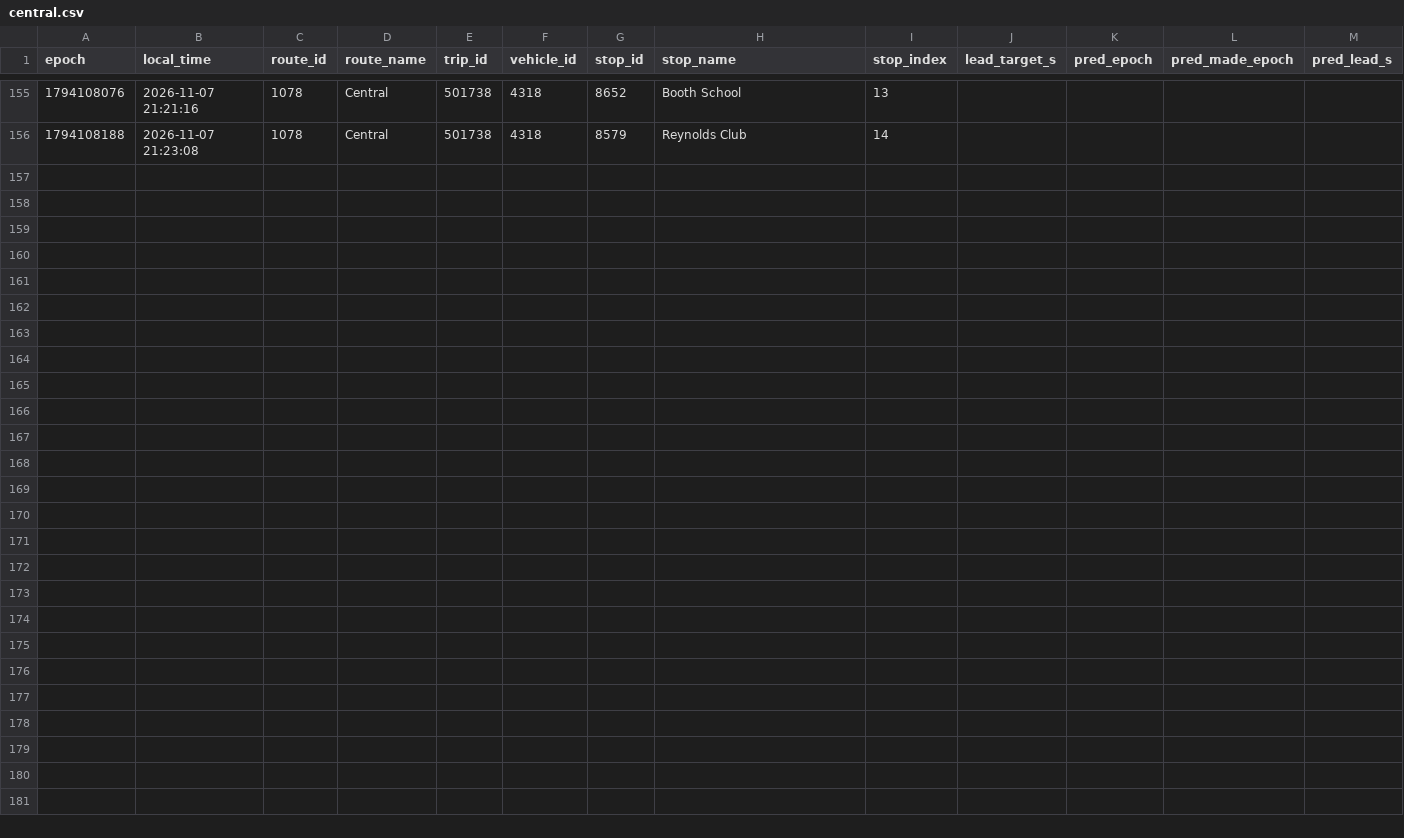
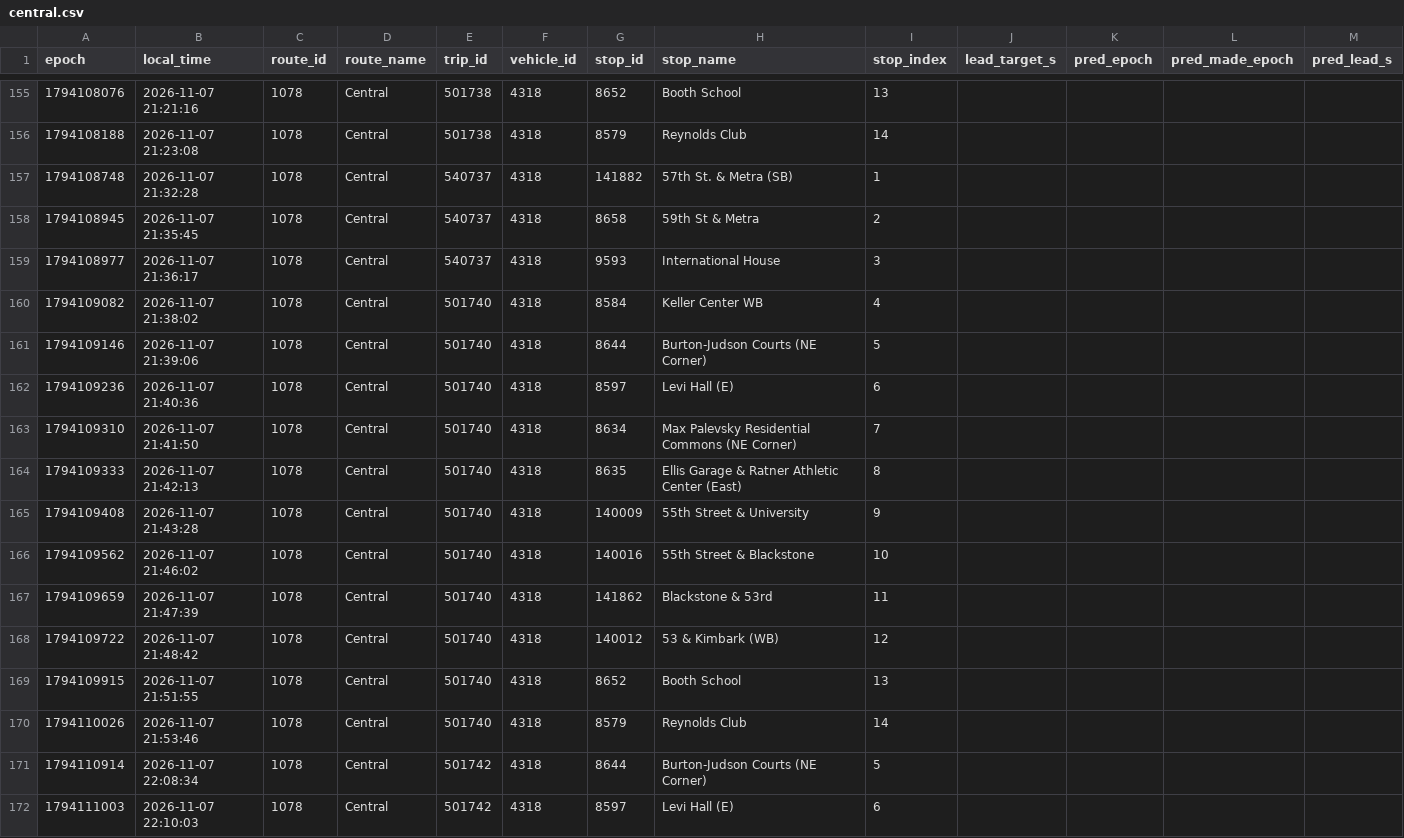
Before and after one commit to blobberus/straight-bussing-data, a CSV file: data/arrivals/2026-11-07/central.csv, drawn as a sheet; only a part is shown, gaps mark what is left out; rows hold the shown columns only; the diff names each change by its address in the sheet, - before the commit and + after, or states it on an @@ line.

```diff
--- a/data/arrivals/2026-11-07/central.csv
+++ b/data/arrivals/2026-11-07/central.csv
+row 157: 1794108748 | 2026-11-07 21:32:28 | 1078 | Central | 540737 | 4318 | 141882 | 57th St. & Metra (SB) | 1
+row 158: 1794108945 | 2026-11-07 21:35:45 | 1078 | Central | 540737 | 4318 | 8658 | 59th St & Metra | 2
+row 159: 1794108977 | 2026-11-07 21:36:17 | 1078 | Central | 540737 | 4318 | 9593 | International House | 3
+row 160: 1794109082 | 2026-11-07 21:38:02 | 1078 | Central | 501740 | 4318 | 8584 | Keller Center WB | 4
+row 161: 1794109146 | 2026-11-07 21:39:06 | 1078 | Central | 501740 | 4318 | 8644 | Burton-Judson Courts (NE Corner) | 5
+row 162: 1794109236 | 2026-11-07 21:40:36 | 1078 | Central | 501740 | 4318 | 8597 | Levi Hall (E) | 6
+row 163: 1794109310 | 2026-11-07 21:41:50 | 1078 | Central | 501740 | 4318 | 8634 | Max Palevsky Residential Commons (NE Corner) | 7
+row 164: 1794109333 | 2026-11-07 21:42:13 | 1078 | Central | 501740 | 4318 | 8635 | Ellis Garage & Ratner Athletic Center (East) | 8
+row 165: 1794109408 | 2026-11-07 21:43:28 | 1078 | Central | 501740 | 4318 | 140009 | 55th Street & University | 9
+row 166: 1794109562 | 2026-11-07 21:46:02 | 1078 | Central | 501740 | 4318 | 140016 | 55th Street & Blackstone | 10
+row 167: 1794109659 | 2026-11-07 21:47:39 | 1078 | Central | 501740 | 4318 | 141862 | Blackstone & 53rd | 11
+row 168: 1794109722 | 2026-11-07 21:48:42 | 1078 | Central | 501740 | 4318 | 140012 | 53 & Kimbark (WB) | 12
+row 169: 1794109915 | 2026-11-07 21:51:55 | 1078 | Central | 501740 | 4318 | 8652 | Booth School | 13
+row 170: 1794110026 | 2026-11-07 21:53:46 | 1078 | Central | 501740 | 4318 | 8579 | Reynolds Club | 14
+row 171: 1794110914 | 2026-11-07 22:08:34 | 1078 | Central | 501742 | 4318 | 8644 | Burton-Judson Courts (NE Corner) | 5
+row 172: 1794111003 | 2026-11-07 22:10:03 | 1078 | Central | 501742 | 4318 | 8597 | Levi Hall (E) | 6
```
Also changed, not shown: data/arrivals/2026-11-07/east.csv, data/arrivals/2026-11-07/north.csv, 5 other files.
